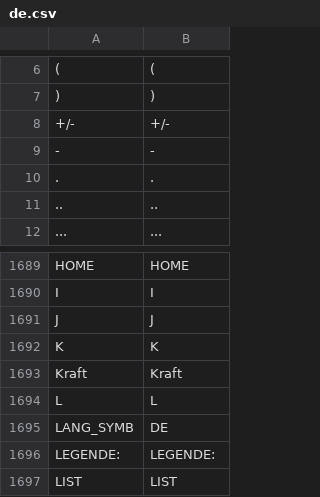
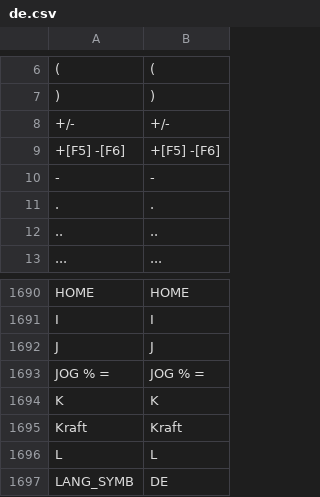
Before and after one commit to DJ-HT/CleverTrackLib, a CSV file: SC/HMI_HTML5/de.csv, drawn as a sheet; only a part is shown, gaps mark what is left out; the shorter side is filled out with more unchanged rows; the diff names each change by its address in the sheet, - before the commit and + after, or states it on an @@ line.

```diff
--- a/SC/HMI_HTML5/de.csv
+++ b/SC/HMI_HTML5/de.csv
+row 9: +[F5] -[F6] | +[F5] -[F6]
+row 1693: JOG % = | JOG % =
```
Also changed, not shown: SC/HMI_HTML5/en.csv, SC/HMI_HTML5/es.csv, 46 other files.
